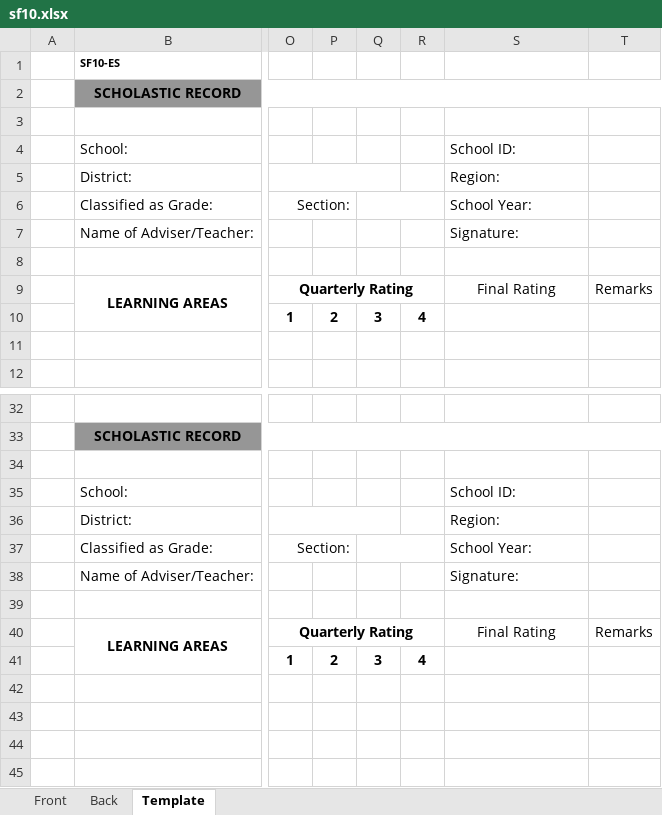
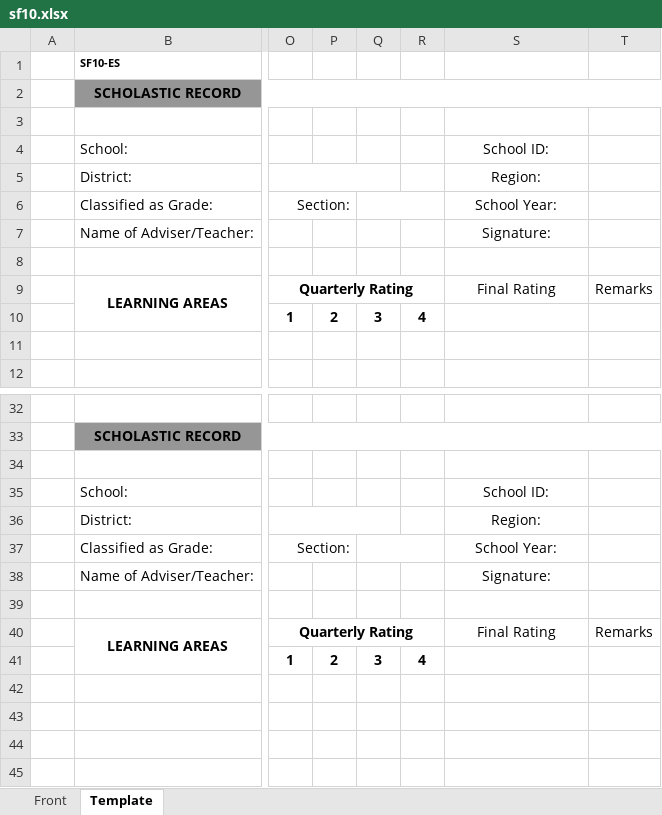
Before and after one commit to JeanBackEndOnly/sta.MariaSystem, an Excel workbook: src/UI-Admin/contents/sf10/sf10.xlsx, sheet Template, drawn as a sheet; only a part is shown, gaps mark what is left out; values as stored, in another font and other column widths than the file's, no borders; the diff names each change by its address in the sheet, - before the commit and + after, or states it on an @@ line.

Commit message:
fixed ui xlsx
Co-authored-by: hikusama <leomessi25k@gmail.com>

```diff
--- a/src/UI-Admin/contents/sf10/sf10.xlsx (sheet Template)
+++ b/src/UI-Admin/contents/sf10/sf10.xlsx (sheet Template)
-sheet tab: Back
-S4:S7 alignment: left
+S4:S7 alignment: center
-S35:S38 alignment: left
+S35:S38 alignment: center
```
Also changed, not shown: 1 other file.
